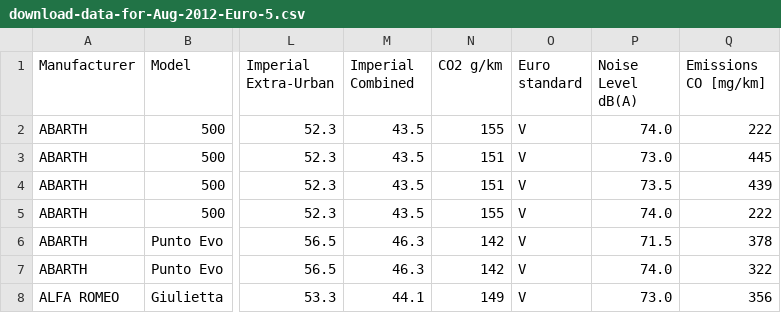
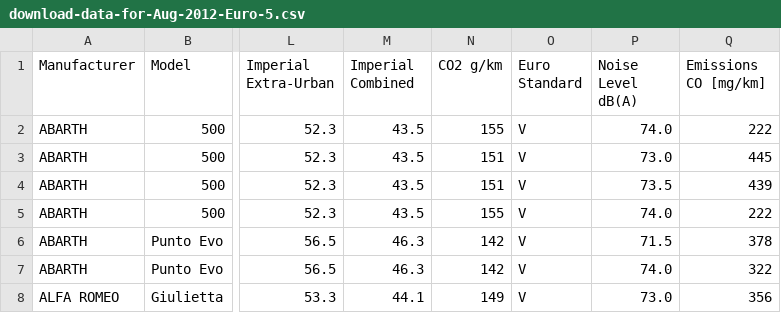
Before and after one commit to anagabrielabarbieru94/FuelConsumption-EmissionLevels_Analysis, a CSV file: python_project/dissertation_datasets/download-data-for-Aug-2012-Euro-5.csv, drawn as a sheet; only a part is shown, gaps mark what is left out; the diff names each change by its address in the sheet, - before the commit and + after, or states it on an @@ line.

```diff
--- a/python_project/dissertation_datasets/download-data-for-Aug-2012-Euro-5.csv
+++ b/python_project/dissertation_datasets/download-data-for-Aug-2012-Euro-5.csv
-O1: Euro standard
+O1: Euro Standard
```
Also changed, not shown: python_project/dissertation_datasets/Part_B_Euro_III_may2005.csv, python_project/dissertation_datasets/Part_C_Euro_II_may2002.csv, 1 other file.
